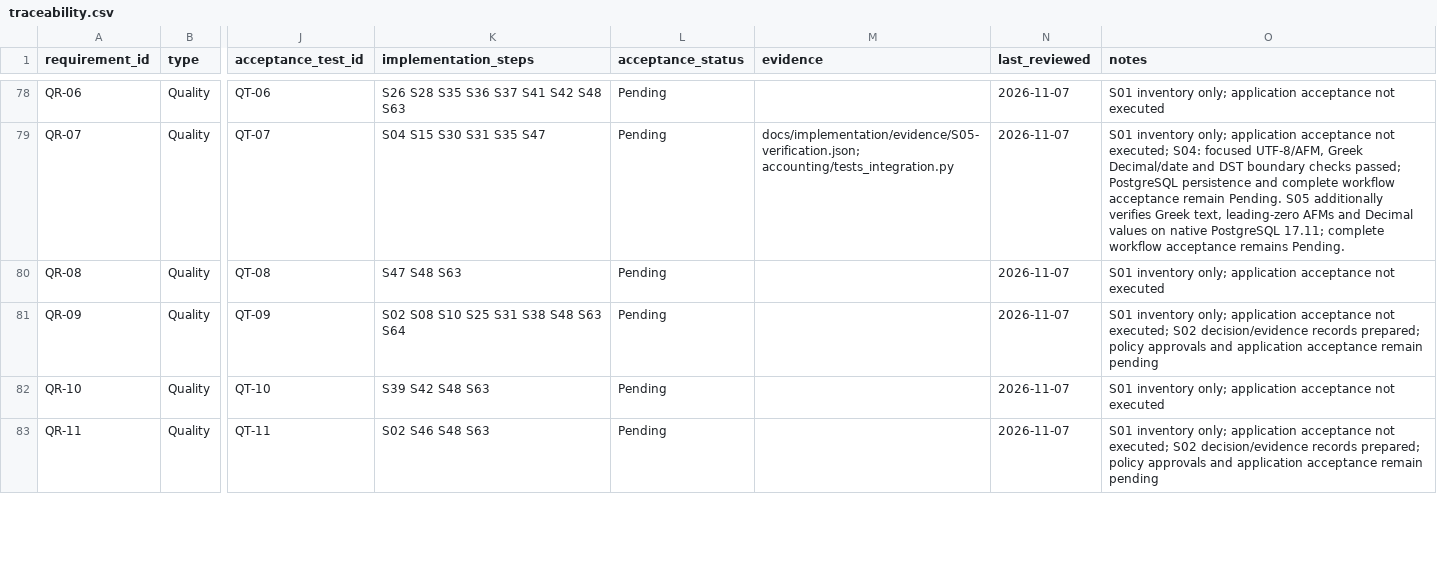
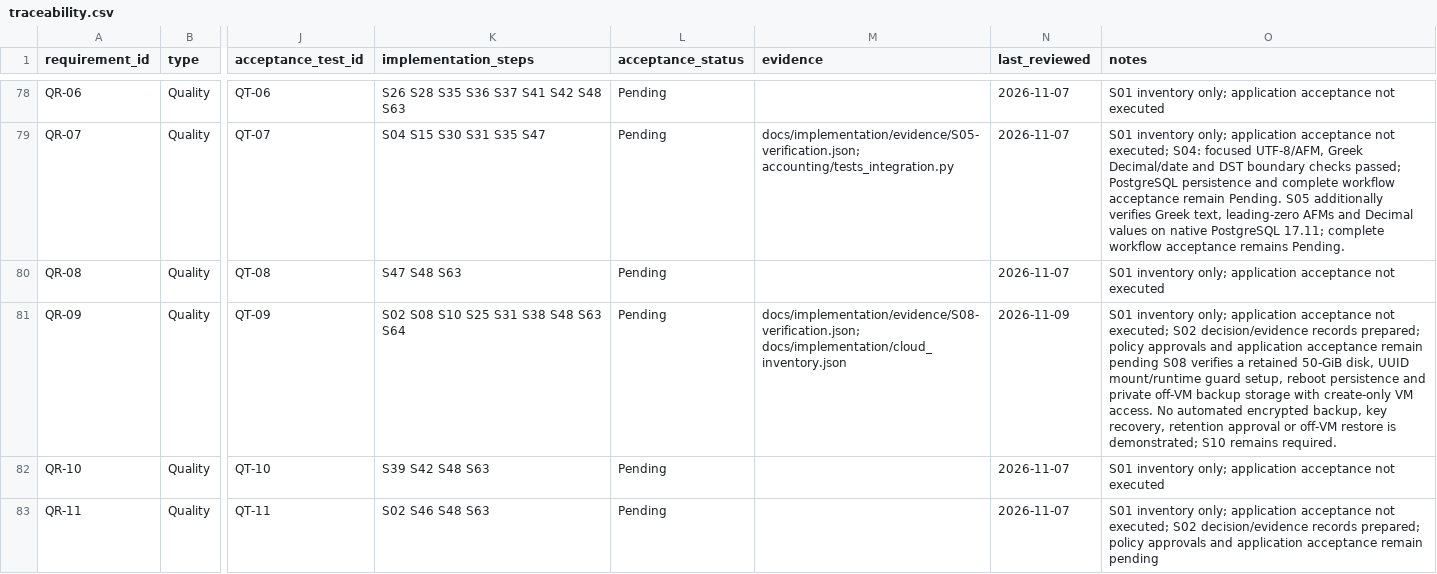
Before and after one commit to vtsakan/accounting_platform, a CSV file: docs/implementation/traceability.csv, drawn as a sheet; only a part is shown, gaps mark what is left out; the diff covers the shown part only; the diff names each change by its address in the sheet, - before the commit and + after, or states it on an @@ line.

```diff
--- a/docs/implementation/traceability.csv
+++ b/docs/implementation/traceability.csv
-M81 (evidence): (empty)
+M81 (evidence): docs/implementation/evidence/S08-verification.json; docs/implementation/cloud_inventory.json
-N81 (last_reviewed): 2026-11-07
+N81 (last_reviewed): 2026-11-09
-O81 (notes): …remain pending
+O81 (notes): …remain pending S08 verifies a retained 50-GiB disk, UUID mount/runtime guard setup, reboot persistence and private off-VM backup storage with create-only VM access. No automated encrypted backup, key recovery, retention approval or off-VM restore is demonstrated; S10 remains required.
```
Also changed, not shown: 6 edited cells elsewhere in this file, docs/implementation/steps.csv, docs/security/secret_scan_allowlist.csv, 14 other files.
